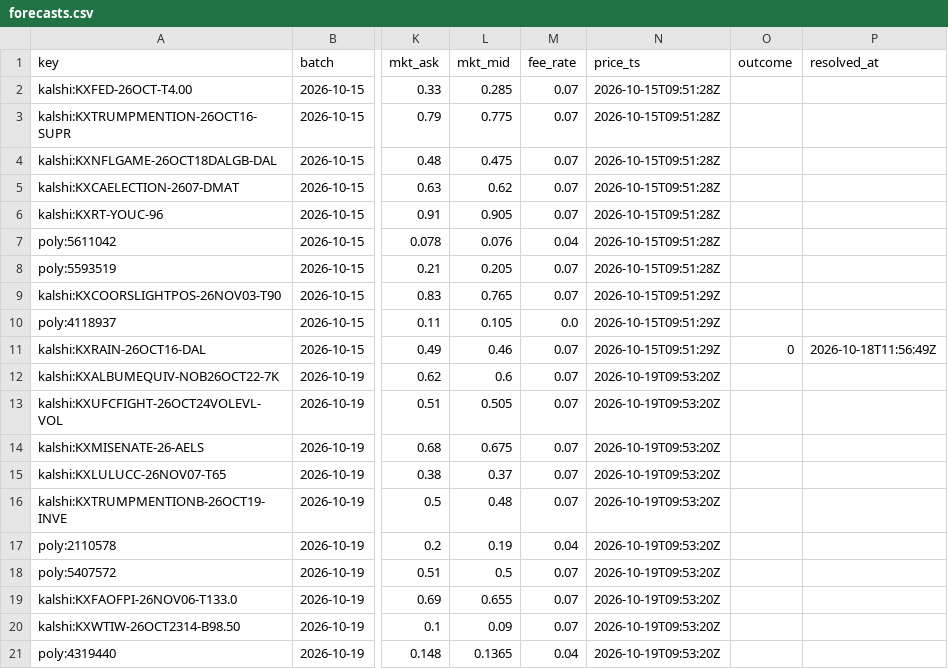
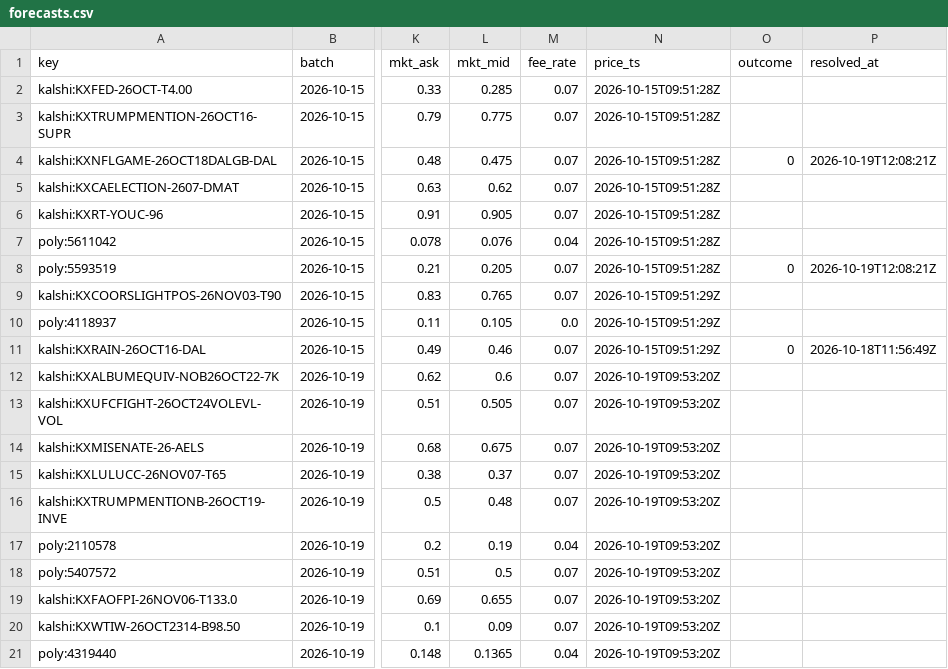
Before and after one commit to midknight-blip/pm-lab, a CSV file: forecast/forecasts.csv, drawn as a sheet; only a part is shown, gaps mark what is left out; the diff names each change by its address in the sheet, - before the commit and + after, or states it on an @@ line.

Commit message:
score settled forecasts

```diff
--- a/forecast/forecasts.csv
+++ b/forecast/forecasts.csv
-O4 (outcome): (empty)
+O4 (outcome): 0
-P4 (resolved_at): (empty)
+P4 (resolved_at): 2026-10-19T12:08:21Z
-O8 (outcome): (empty)
+O8 (outcome): 0
-P8 (resolved_at): (empty)
+P8 (resolved_at): 2026-10-19T12:08:21Z
```
Also changed, not shown: 2 other files.
